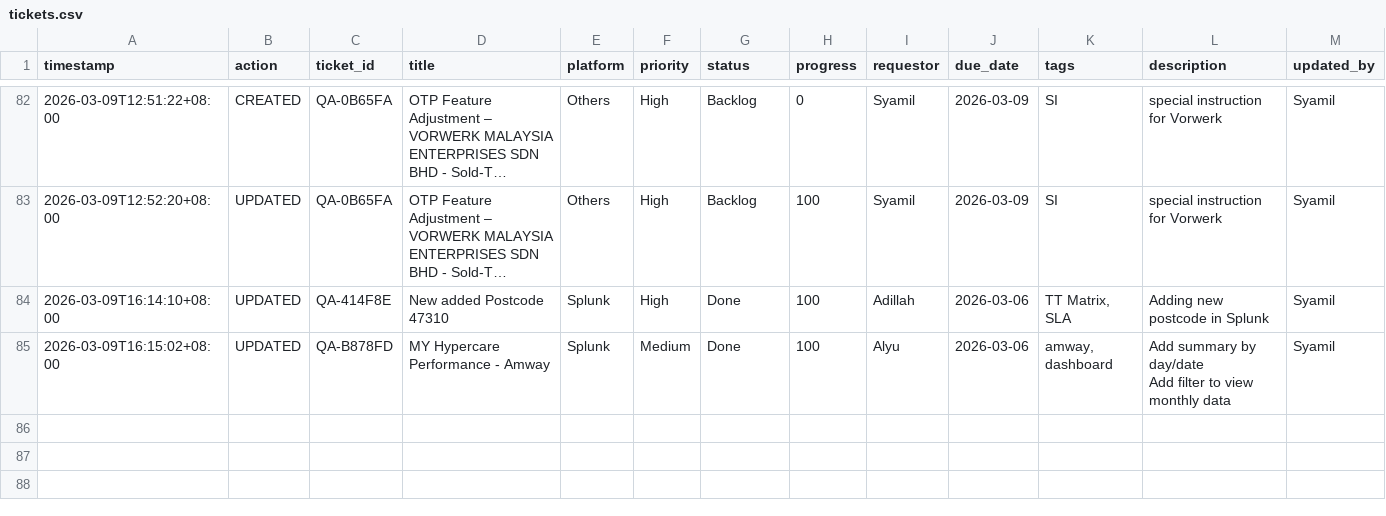
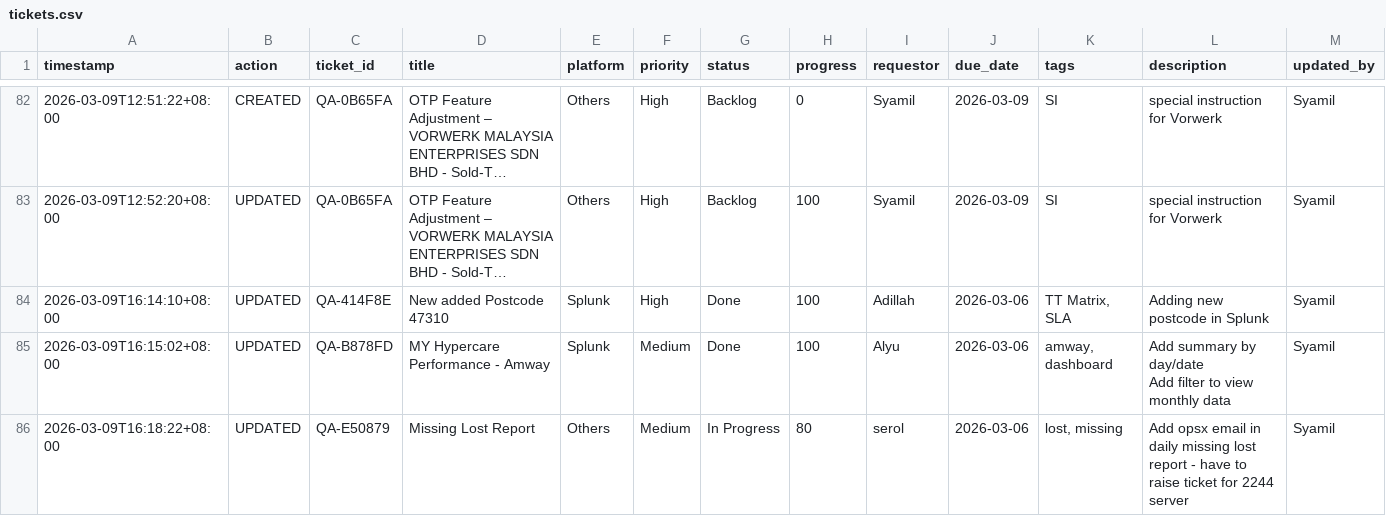
Before and after one commit to serol13/MY_opsX, a CSV file: tickets.csv, drawn as a sheet; only a part is shown, gaps mark what is left out; long unchanged cells end in …; rows hold the shown columns only; the diff names each change by its address in the sheet, - before the commit and + after, or states it on an @@ line.

Commit message:
[UPDATED] QA-E50879 by Syamil — 2026-03-09T16:18

```diff
--- a/tickets.csv
+++ b/tickets.csv
+row 86: 2026-03-09T16:18:22+08:00 | UPDATED | QA-E50879 | Missing Lost Report | Others | Medium | In Progress | 80 | serol | 2026-03-06 | lost, missing | Add opsx email in daily missing lost report - have to raise ticket for 2244 server | Syamil
```
